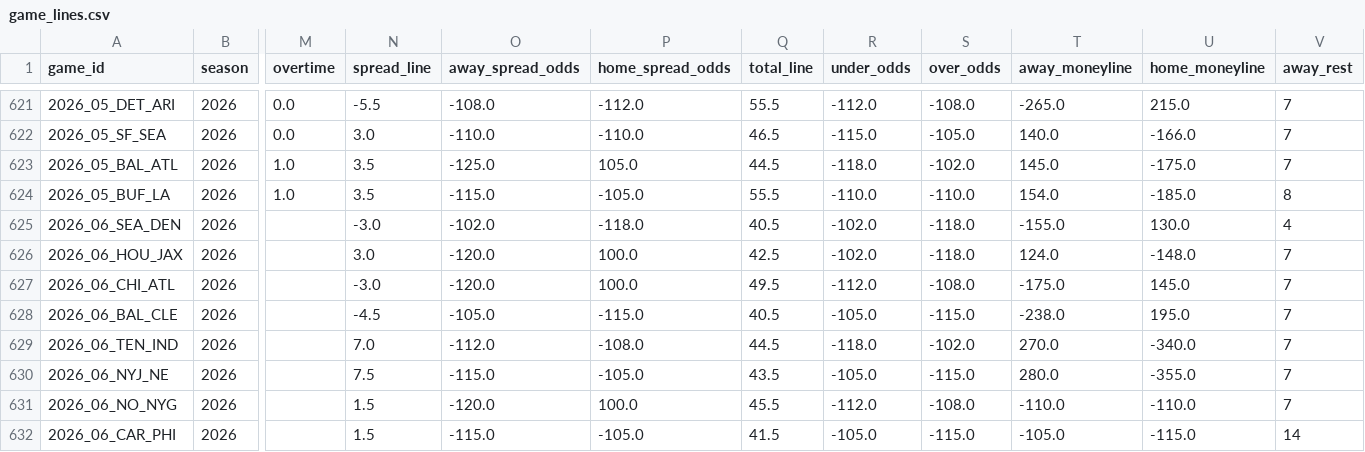
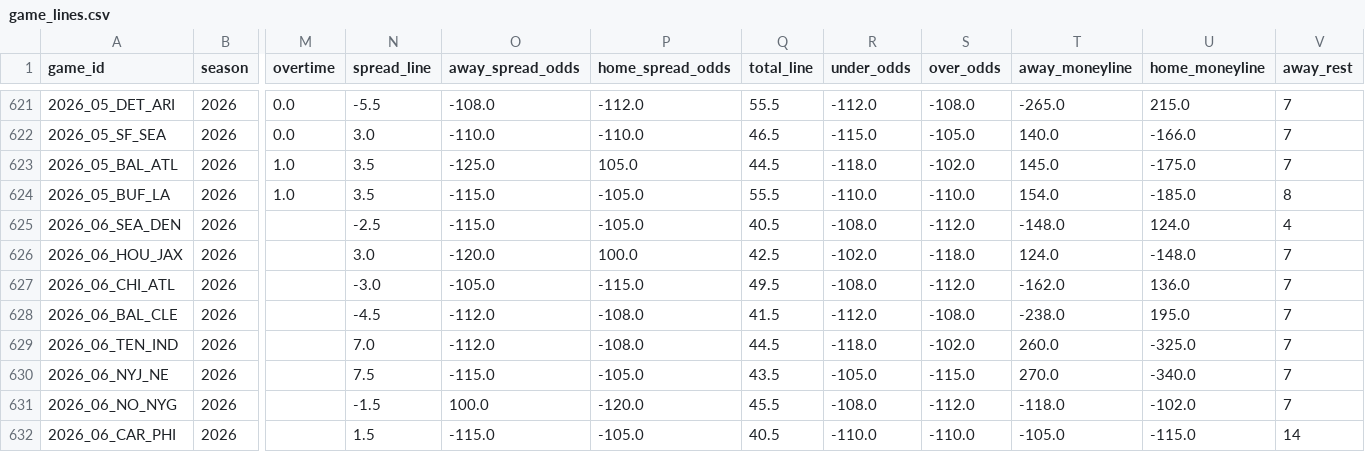
Before and after one commit to 3GO-47/rainman, a CSV file: data/processed/game_lines.csv, drawn as a sheet; only a part is shown, gaps mark what is left out; the diff covers the shown part only; the diff names each change by its address in the sheet, - before the commit and + after, or states it on an @@ line.

```diff
--- a/data/processed/game_lines.csv
+++ b/data/processed/game_lines.csv
-N625 (spread_line): -3.0
+N625 (spread_line): -2.5
-O625 (away_spread_odds): -102.0
+O625 (away_spread_odds): -115.0
-P625 (home_spread_odds): -118.0
+P625 (home_spread_odds): -105.0
-R625 (under_odds): -102.0
+R625 (under_odds): -108.0
-S625 (over_odds): -118.0
+S625 (over_odds): -112.0
-T625 (away_moneyline): -155.0
+T625 (away_moneyline): -148.0
-U625 (home_moneyline): 130.0
+U625 (home_moneyline): 124.0
-O627 (away_spread_odds): -120.0
+O627 (away_spread_odds): -105.0
-P627 (home_spread_odds): 100.0
+P627 (home_spread_odds): -115.0
-R627 (under_odds): -112.0
+R627 (under_odds): -108.0
-S627 (over_odds): -108.0
+S627 (over_odds): -112.0
-T627 (away_moneyline): -175.0
+T627 (away_moneyline): -162.0
-U627 (home_moneyline): 145.0
+U627 (home_moneyline): 136.0
-O628 (away_spread_odds): -105.0
+O628 (away_spread_odds): -112.0
-P628 (home_spread_odds): -115.0
+P628 (home_spread_odds): -108.0
-Q628 (total_line): 40.5
+Q628 (total_line): 41.5
-R628 (under_odds): -105.0
+R628 (under_odds): -112.0
-S628 (over_odds): -115.0
+S628 (over_odds): -108.0
-T629 (away_moneyline): 270.0
+T629 (away_moneyline): 260.0
-U629 (home_moneyline): -340.0
+U629 (home_moneyline): -325.0
-T630 (away_moneyline): 280.0
+T630 (away_moneyline): 270.0
-U630 (home_moneyline): -355.0
+U630 (home_moneyline): -340.0
-N631 (spread_line): 1.5
+N631 (spread_line): -1.5
-O631 (away_spread_odds): -120.0
+O631 (away_spread_odds): 100.0
-P631 (home_spread_odds): 100.0
+P631 (home_spread_odds): -120.0
-R631 (under_odds): -112.0
+R631 (under_odds): -108.0
-S631 (over_odds): -108.0
+S631 (over_odds): -112.0
-T631 (away_moneyline): -110.0
+T631 (away_moneyline): -118.0
-U631 (home_moneyline): -110.0
+U631 (home_moneyline): -102.0
-Q632 (total_line): 41.5
+Q632 (total_line): 40.5
-R632 (under_odds): -105.0
+R632 (under_odds): -110.0
-S632 (over_odds): -115.0
+S632 (over_odds): -110.0
```
Also changed, not shown: 143 edited cells elsewhere in this file, data/processed/arb_opps.csv, data/processed/ev_opps.csv, 39 other files.
